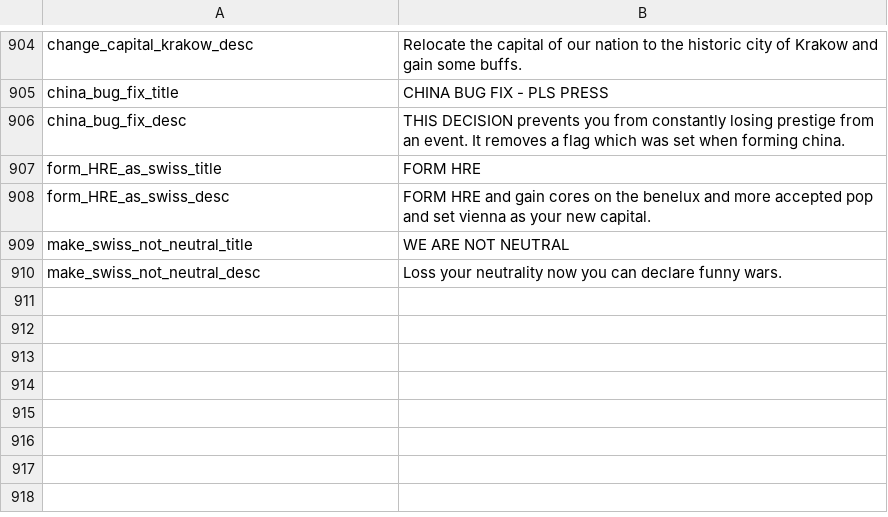
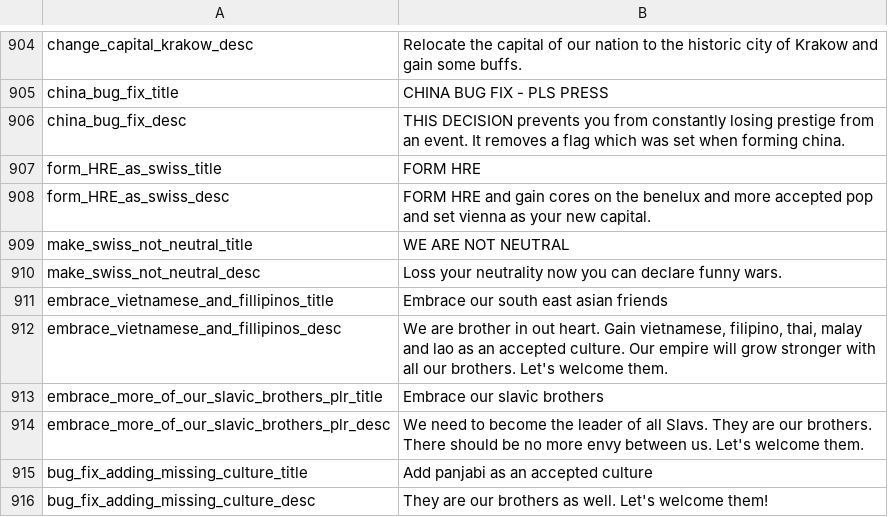
Before and after one commit to JakobRinke/Mod-of-Chaos, a CSV file: MOC/localisation/decissions.csv, drawn as a sheet; only a part is shown, gaps mark what is left out; the diff names each change by its address in the sheet, - before the commit and + after, or states it on an @@ line.

Commit message:
bug fix + localisation

```diff
--- a/MOC/localisation/decissions.csv
+++ b/MOC/localisation/decissions.csv
+row 911: embrace_vietnamese_and_fillipinos_title | Embrace our south east asian friends
+row 912: embrace_vietnamese_and_fillipinos_desc | We are brother in out heart. Gain vietnamese, filipino, thai, malay and lao as an accepted culture. Our empire will grow stronger with all our brothers. Let's welcome them.
+row 913: embrace_more_of_our_slavic_brothers_plr_title | Embrace our slavic brothers
+row 914: embrace_more_of_our_slavic_brothers_plr_desc | We need to become the leader of all Slavs. They are our brothers. There should be no more envy between us. Let's welcome them.
+row 915: bug_fix_adding_missing_culture_title | Add panjabi as an accepted culture
+row 916: bug_fix_adding_missing_culture_desc | They are our brothers as well. Let's welcome them!
```
Also changed, not shown: 1 other file.
